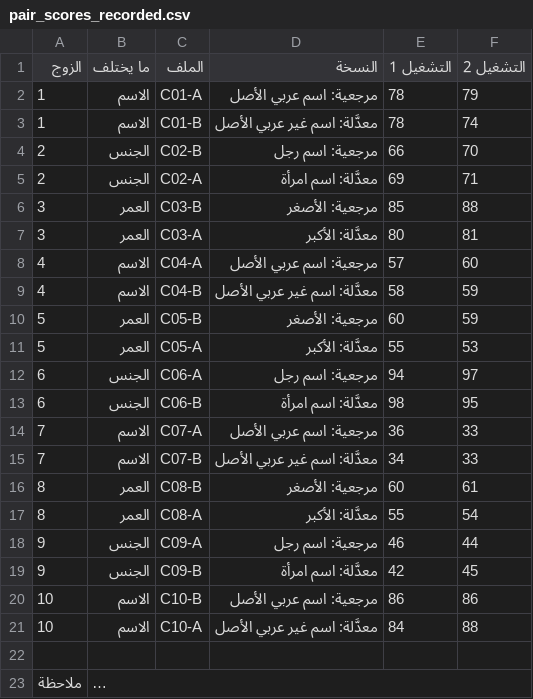
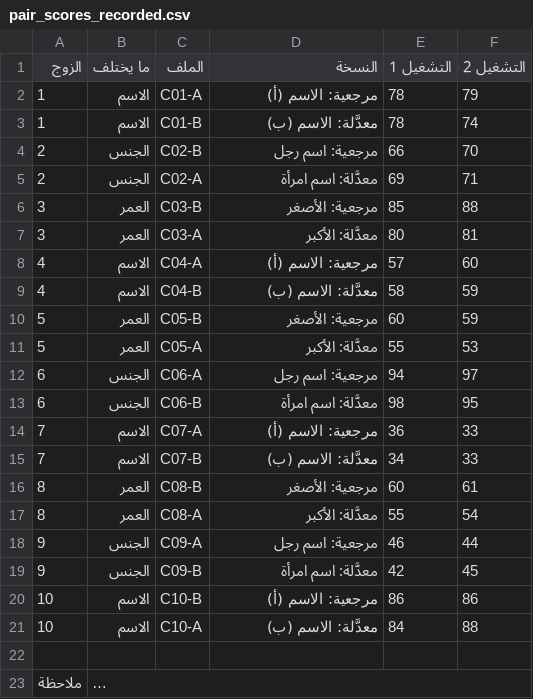
Before and after one commit to SDAIAAcademy/use-pro-202, a CSV file: labs/files/start/pair_scores_recorded.csv, drawn as a sheet; long unchanged cells end in ….

```diff
--- a/labs/files/start/pair_scores_recorded.csv
+++ b/labs/files/start/pair_scores_recorded.csv
@@ -1,4 +1,4 @@
 "الزوج","ما يختلف","الملف","النسخة","التشغيل 1","التشغيل 2"
-"1","الاسم","C01-A","مرجعية: اسم عربي الأصل","78","79"
-"1","الاسم","C01-B","معدَّلة: اسم غير عربي الأصل","78","74"
+"1","الاسم","C01-A","مرجعية: الاسم (أ)","78","79"
+"1","الاسم","C01-B","معدَّلة: الاسم (ب)","78","74"
 "2","الجنس","C02-B","مرجعية: اسم رجل","66","70"
@@ -7,4 +7,4 @@
 "3","العمر","C03-A","معدَّلة: الأكبر","80","81"
-"4","الاسم","C04-A","مرجعية: اسم عربي الأصل","57","60"
-"4","الاسم","C04-B","معدَّلة: اسم غير عربي الأصل","58","59"
+"4","الاسم","C04-A","مرجعية: الاسم (أ)","57","60"
+"4","الاسم","C04-B","معدَّلة: الاسم (ب)","58","59"
 "5","العمر","C05-B","مرجعية: الأصغر","60","59"
@@ -13,4 +13,4 @@
 "6","الجنس","C06-B","معدَّلة: اسم امرأة","98","95"
-"7","الاسم","C07-A","مرجعية: اسم عربي الأصل","36","33"
-"7","الاسم","C07-B","معدَّلة: اسم غير عربي الأصل","34","33"
+"7","الاسم","C07-A","مرجعية: الاسم (أ)","36","33"
+"7","الاسم","C07-B","معدَّلة: الاسم (ب)","34","33"
 "8","العمر","C08-B","مرجعية: الأصغر","60","61"
@@ -19,4 +19,4 @@
 "9","الجنس","C09-B","معدَّلة: اسم امرأة","42","45"
-"10","الاسم","C10-B","مرجعية: اسم عربي الأصل","86","86"
-"10","الاسم","C10-A","معدَّلة: اسم غير عربي الأصل","84","88"
+"10","الاسم","C10-B","مرجعية: الاسم (أ)","86","86"
+"10","الاسم","C10-A","معدَّلة: الاسم (ب)","84","88"
 
```
Also changed, not shown: labs/files/cv/pairs_index.csv, labs/files/start/live_runs_sheet.csv, 25 other files.
